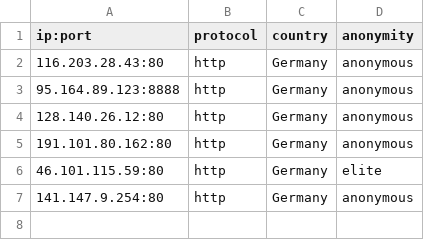
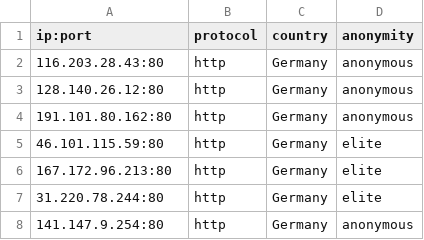
Before and after one commit to NoureddineRmila/daily-free-working-proxies, a CSV file: Germany.csv, drawn as a sheet; removed rows and columns are numbered as before the commit, all else as after; the diff names each change by its address in the sheet, - before the commit and + after, or states it on an @@ line.

```diff
--- a/Germany.csv
+++ b/Germany.csv
-row 3: 95.164.89.123:8888 | http | Germany | anonymous
+row 6: 167.172.96.213:80 | http | Germany | elite
+row 7: 31.220.78.244:80 | http | Germany | elite
```
Also changed, not shown: France.csv, United States.csv, 20 other files.
